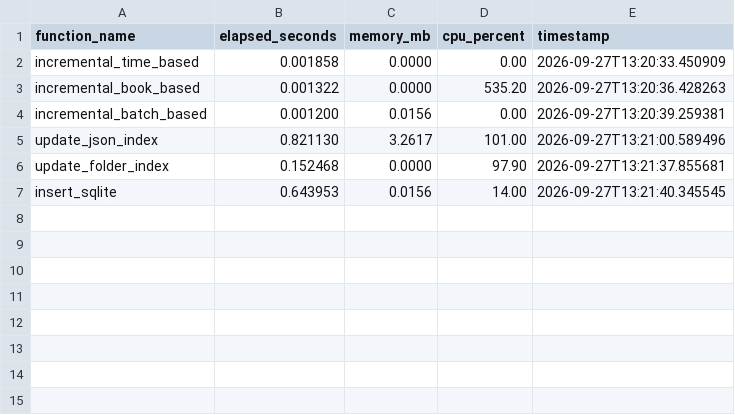
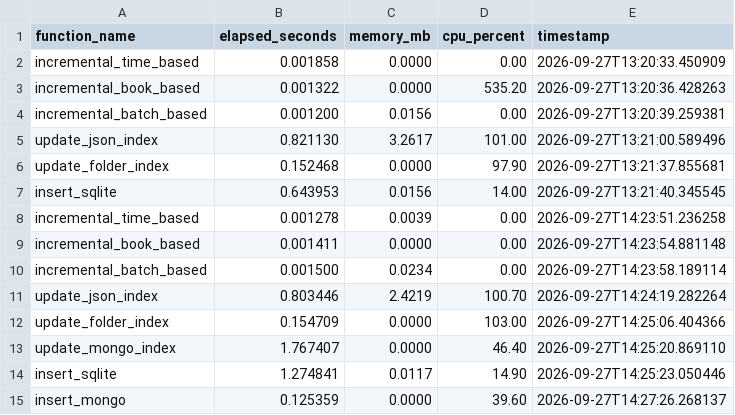
Before and after one commit to bigdata-devs/stage_1, a CSV file: docs/results/2026-09-27/benchmarks.csv, drawn as a sheet; the diff names each change by its address in the sheet, - before the commit and + after, or states it on an @@ line.

```diff
--- a/docs/results/2026-09-27/benchmarks.csv
+++ b/docs/results/2026-09-27/benchmarks.csv
+row 8: incremental_time_based | 0.001278 | 0.0039 | 0.00 | 2026-09-27T14:23:51.236258
+row 9: incremental_book_based | 0.001411 | 0.0000 | 0.00 | 2026-09-27T14:23:54.881148
+row 10: incremental_batch_based | 0.001500 | 0.0234 | 0.00 | 2026-09-27T14:23:58.189114
+row 11: update_json_index | 0.803446 | 2.4219 | 100.70 | 2026-09-27T14:24:19.282264
+row 12: update_folder_index | 0.154709 | 0.0000 | 103.00 | 2026-09-27T14:25:06.404366
+row 13: update_mongo_index | 1.767407 | 0.0000 | 46.40 | 2026-09-27T14:25:20.869110
+row 14: insert_sqlite | 1.274841 | 0.0117 | 14.90 | 2026-09-27T14:25:23.050446
+row 15: insert_mongo | 0.125359 | 0.0000 | 39.60 | 2026-09-27T14:27:26.268137
```
Also changed, not shown: docs/results/2026-09-27/disk_usage.csv, docs/results/2026-09-27/recovery.csv, 3 other files.
